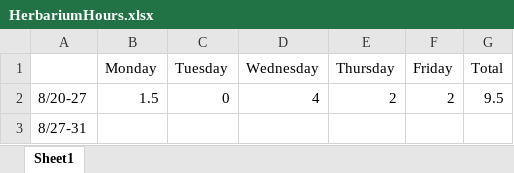
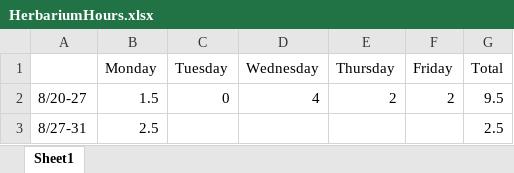
Before and after one commit to LizEve/LSU_Herbarium_Imaging_Scripts, an Excel workbook: HerbariumHours.xlsx, sheet Sheet1, drawn as a sheet; values as stored, in another font and other column widths than the file's, no borders; the diff names each change by its address in the sheet, - before the commit and + after, or states it on an @@ line.

```diff
--- a/HerbariumHours.xlsx (sheet Sheet1)
+++ b/HerbariumHours.xlsx (sheet Sheet1)
-B3 (Monday): (empty)
+B3 (Monday): 2.5
-G3 (Total): (empty)
+G3 (Total): 2.5
```
Also changed, not shown: 8 other files.
